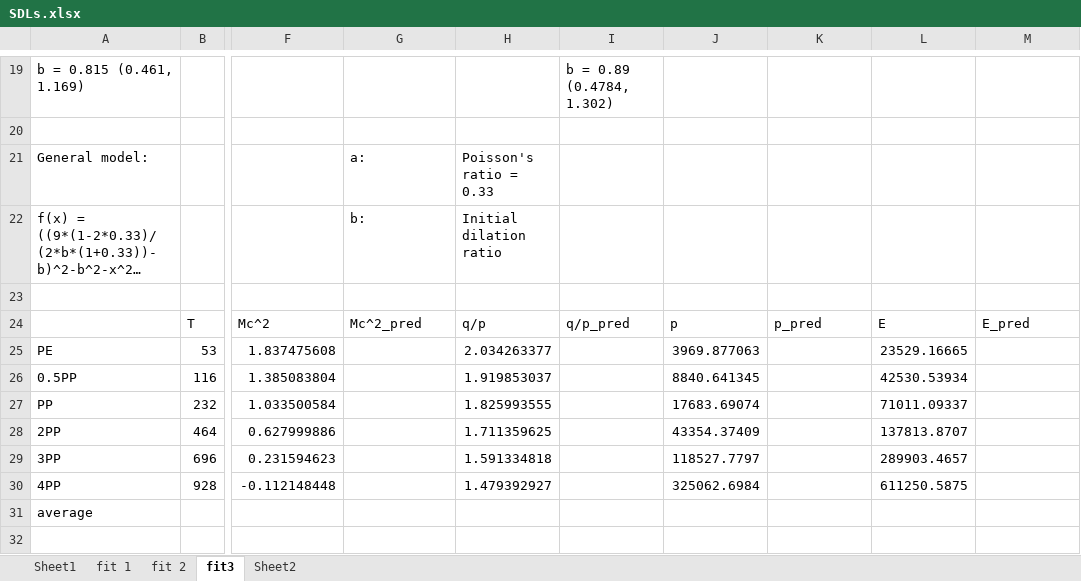
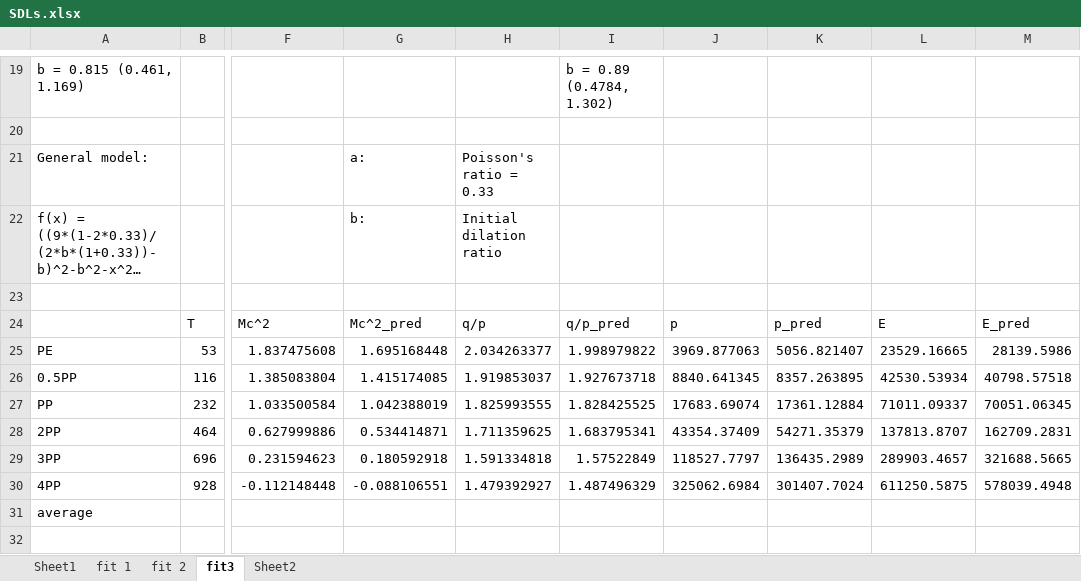
Before and after one commit to chyalexcheng/GWS, an Excel workbook: SDLs.xlsx, sheet fit3, drawn as a sheet; only a part is shown, gaps mark what is left out; long unchanged cells end in …; values as stored, in another font and other column widths than the file's, no borders; charts and pictures not drawn; the diff names each change by its address in the sheet, - before the commit and + after, or states it on an @@ line.

```diff
--- a/SDLs.xlsx (sheet fit3)
+++ b/SDLs.xlsx (sheet fit3)
-G25: (empty)
+G25: 1.695168448
-I25: (empty)
+I25: 1.998979822
-K25: (empty)
+K25: 5056.821407
-M25: (empty)
+M25: 28139.5986
-G26: (empty)
+G26: 1.415174085
-I26: (empty)
+I26: 1.927673718
-K26: (empty)
+K26: 8357.263895
-M26: (empty)
+M26: 40798.57518
-G27: (empty)
+G27: 1.042388019
-I27: (empty)
+I27: 1.828425525
-K27: (empty)
+K27: 17361.12884
-M27: (empty)
+M27: 70051.06345
-G28: (empty)
+G28: 0.534414871
-I28: (empty)
+I28: 1.683795341
-K28: (empty)
+K28: 54271.35379
-M28: (empty)
+M28: 162709.2831
-G29: (empty)
+G29: 0.180592918
-I29: (empty)
+I29: 1.57522849
-K29: (empty)
+K29: 136435.2989
-M29: (empty)
+M29: 321688.5665
-G30: (empty)
+G30: -0.088106551
-I30: (empty)
+I30: 1.487496329
-K30: (empty)
+K30: 301407.7024
-M30: (empty)
+M30: 578039.4948
```
Also changed, not shown: charts or pictures, SMP_0.5PP.xlsx, SMP_2PP.xlsx, 8 other files.
